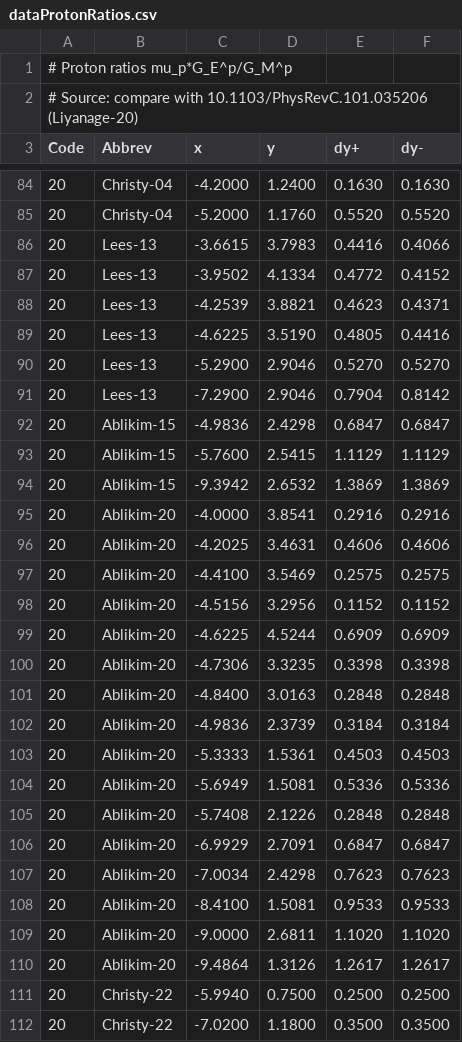
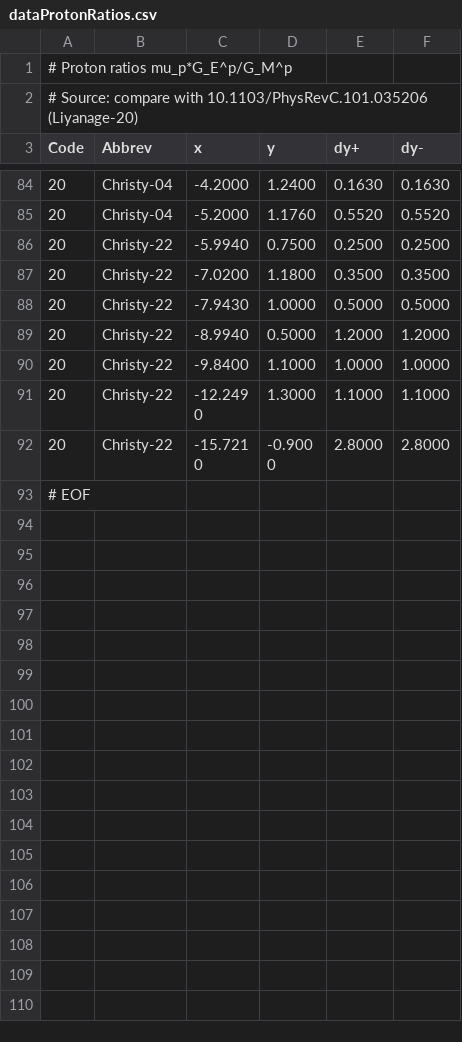
Before and after one commit to Mezek/datalock, a CSV file: nucleons/dataProtonRatios.csv, drawn as a sheet; only a part is shown, gaps mark what is left out; the shorter side is filled out with more unchanged rows.

Commit message:
data check

```diff
--- a/nucleons/dataProtonRatios.csv
+++ b/nucleons/dataProtonRatios.csv
@@ -85,27 +85,2 @@ Code,Abbrev,x,y,dy+,dy-
 20,Christy-04,-5.2000,1.1760,0.5520,0.5520
-20,Lees-13,-3.6615,3.7983,0.4416,0.4066
-20,Lees-13,-3.9502,4.1334,0.4772,0.4152
-20,Lees-13,-4.2539,3.8821,0.4623,0.4371
-20,Lees-13,-4.6225,3.5190,0.4805,0.4416
-20,Lees-13,-5.2900,2.9046,0.5270,0.5270
-20,Lees-13,-7.2900,2.9046,0.7904,0.8142
-20,Ablikim-15,-4.9836,2.4298,0.6847,0.6847
-20,Ablikim-15,-5.7600,2.5415,1.1129,1.1129
-20,Ablikim-15,-9.3942,2.6532,1.3869,1.3869
-20,Ablikim-20,-4.0000,3.8541,0.2916,0.2916
-20,Ablikim-20,-4.2025,3.4631,0.4606,0.4606
-20,Ablikim-20,-4.4100,3.5469,0.2575,0.2575
-20,Ablikim-20,-4.5156,3.2956,0.1152,0.1152
-20,Ablikim-20,-4.6225,4.5244,0.6909,0.6909
-20,Ablikim-20,-4.7306,3.3235,0.3398,0.3398
-20,Ablikim-20,-4.8400,3.0163,0.2848,0.2848
-20,Ablikim-20,-4.9836,2.3739,0.3184,0.3184
-20,Ablikim-20,-5.3333,1.5361,0.4503,0.4503
-20,Ablikim-20,-5.6949,1.5081,0.5336,0.5336
-20,Ablikim-20,-5.7408,2.1226,0.2848,0.2848
-20,Ablikim-20,-6.9929,2.7091,0.6847,0.6847
-20,Ablikim-20,-7.0034,2.4298,0.7623,0.7623
-20,Ablikim-20,-8.4100,1.5081,0.9533,0.9533
-20,Ablikim-20,-9.0000,2.6811,1.1020,1.1020
-20,Ablikim-20,-9.4864,1.3126,1.2617,1.2617
 20,Christy-22,-5.9940,0.7500,0.2500,0.2500
```
Also changed, not shown: nucleons/dataProtonElectric.csv, src/data_sources.csv, 3 other files.
